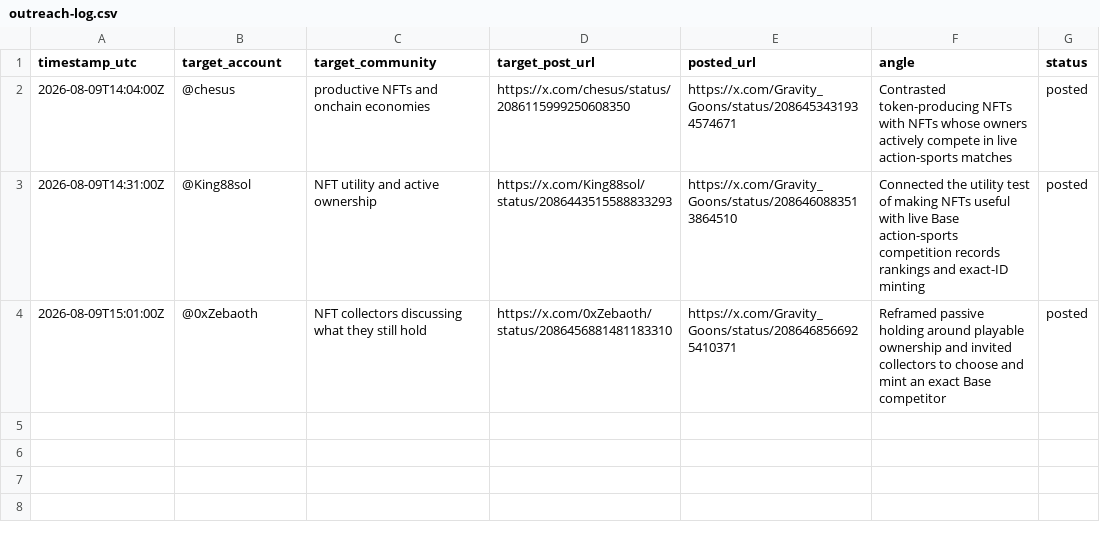
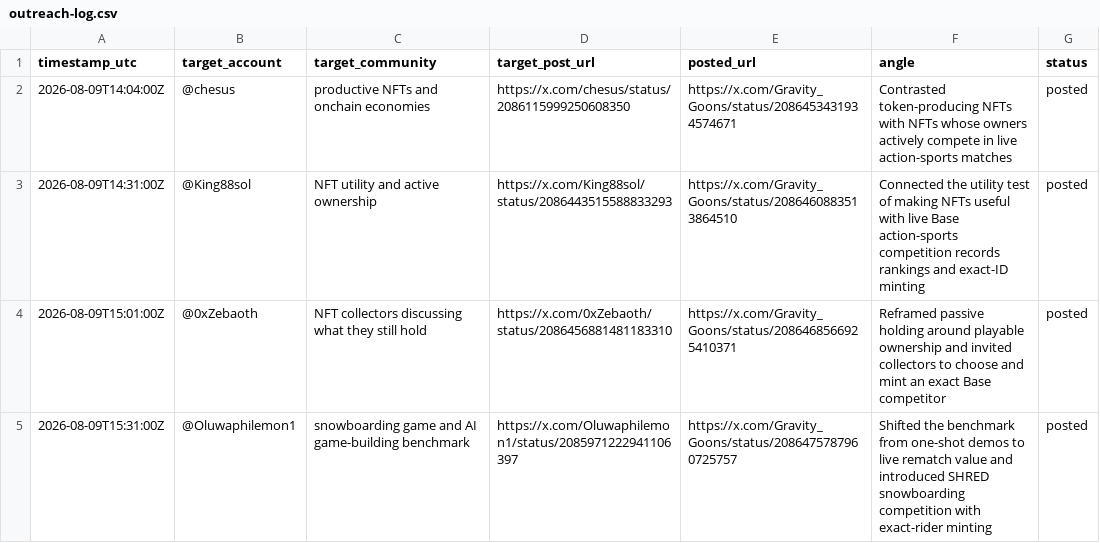
Before and after one commit to rockomatthews/gravitygoons, a CSV file: docs/marketing/outreach-log.csv, drawn as a sheet.

Commit message:
Log snowboarding game outreach reply

```diff
--- a/docs/marketing/outreach-log.csv
+++ b/docs/marketing/outreach-log.csv
@@ -4 +4,2 @@ timestamp_utc,target_account,target_community,target_post_url,posted_url,angle,s
 2026-08-09T15:01:00Z,@0xZebaoth,NFT collectors discussing what they still hold,https://x.com/0xZebaoth/status/2086456881481183310,https://x.com/Gravity_Goons/status/2086468566925410371,Reframed passive holding around playable ownership and invited collectors to choose and mint an exact Base competitor,posted
+2026-08-09T15:31:00Z,@Oluwaphilemon1,snowboarding game and AI game-building benchmark,https://x.com/Oluwaphilemon1/status/2085971222941106397,https://x.com/Gravity_Goons/status/2086475787960725757,Shifted the benchmark from one-shot demos to live rematch value and introduced SHRED snowboarding competition with exact-rider minting,posted
```
